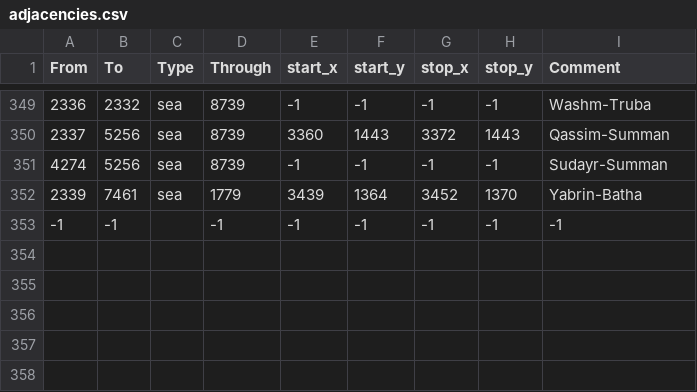
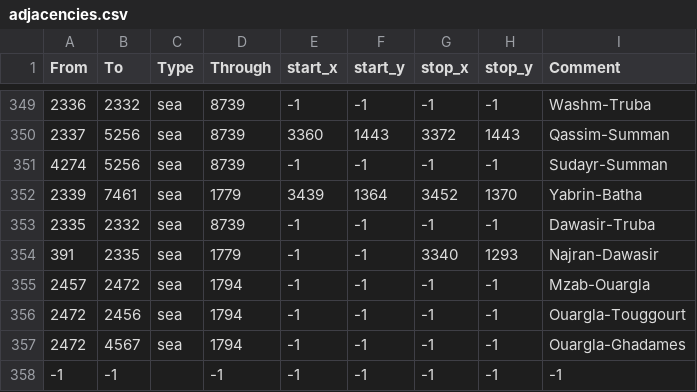
Before and after one commit to letole/Victorum-Universalis, a CSV file: map/adjacencies.csv, drawn as a sheet; only a part is shown, gaps mark what is left out.

```diff
--- a/map/adjacencies.csv
+++ b/map/adjacencies.csv
@@ -352,2 +352,7 @@ From;To;Type;Through;start_x;start_y;stop_x;stop_y;Comment
 2339;7461;sea;1779;3439;1364;3452;1370;Yabrin-Batha
+2335;2332;sea;8739;-1;-1;-1;-1;Dawasir-Truba
+391;2335;sea;1779;-1;-1;3340;1293;Najran-Dawasir
+2457;2472;sea;1794;-1;-1;-1;-1;Mzab-Ouargla
+2472;2456;sea;1794;-1;-1;-1;-1;Ouargla-Touggourt
+2472;4567;sea;1794;-1;-1;-1;-1;Ouargla-Ghadames
 -1;-1;;-1;-1;-1;-1;-1;-1;
```
Also changed, not shown: map/definition.csv, 11 other files.
